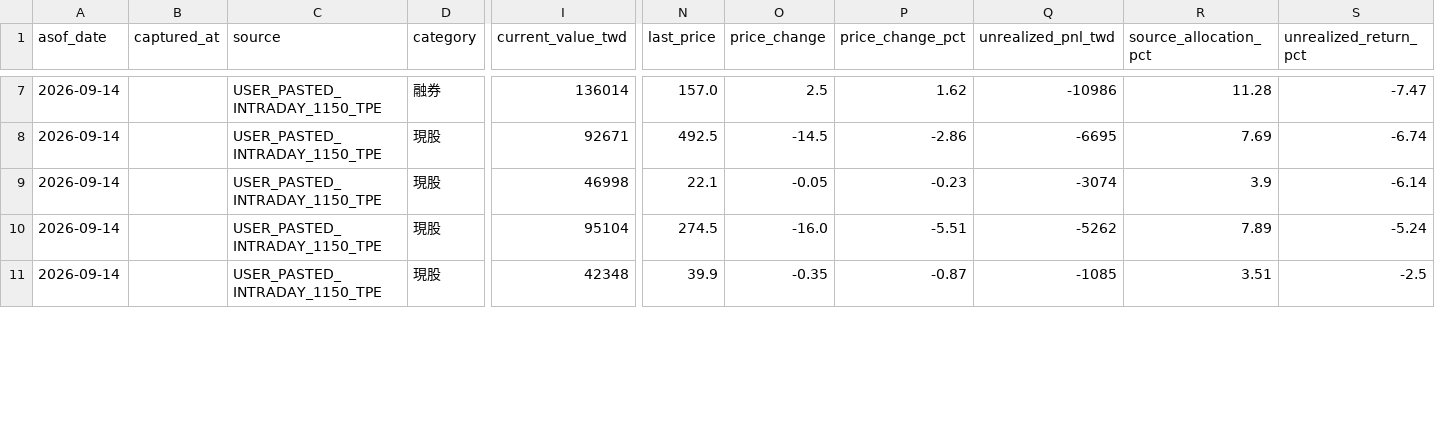
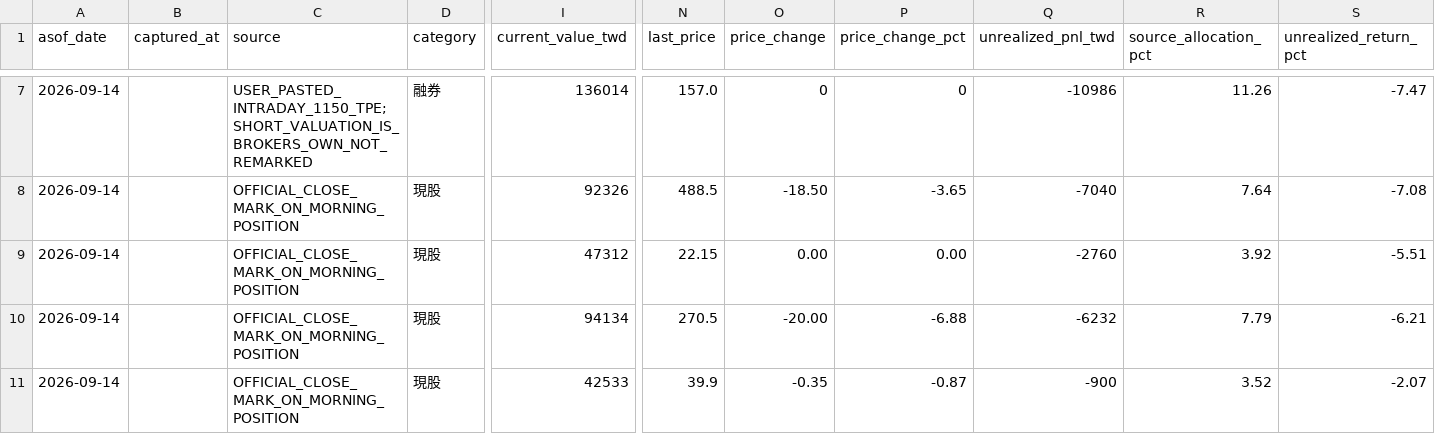
Before and after one commit to wegoliao/performance-accumulation-dashboard, a CSV file: inputs/holdings_snapshot_2026-09-14.csv, drawn as a sheet; only a part is shown, gaps mark what is left out; the diff covers the shown part only; the diff names each change by its address in the sheet, - before the commit and + after, or states it on an @@ line.

```diff
--- a/inputs/holdings_snapshot_2026-09-14.csv
+++ b/inputs/holdings_snapshot_2026-09-14.csv
-C7 (source): USER_PASTED_INTRADAY_1150_TPE
+C7 (source): USER_PASTED_INTRADAY_1150_TPE;SHORT_VALUATION_IS_BROKERS_OWN_NOT_REMARKED
-O7 (price_change): 2.5
+O7 (price_change): 0
-P7 (price_change_pct): 1.62
+P7 (price_change_pct): 0
-R7 (source_allocation_pct): 11.28
+R7 (source_allocation_pct): 11.26
-C8:C11 (source): USER_PASTED_INTRADAY_1150_TPE
+C8:C11 (source): OFFICIAL_CLOSE_MARK_ON_MORNING_POSITION
-I8 (current_value_twd): 92671
+I8 (current_value_twd): 92326
-N8 (last_price): 492.5
+N8 (last_price): 488.5
-O8 (price_change): -14.5
+O8 (price_change): -18.50
-P8 (price_change_pct): -2.86
+P8 (price_change_pct): -3.65
-Q8 (unrealized_pnl_twd): -6695
+Q8 (unrealized_pnl_twd): -7040
-R8 (source_allocation_pct): 7.69
+R8 (source_allocation_pct): 7.64
-S8 (unrealized_return_pct): -6.74
+S8 (unrealized_return_pct): -7.08
-I9 (current_value_twd): 46998
+I9 (current_value_twd): 47312
-N9 (last_price): 22.1
+N9 (last_price): 22.15
-O9 (price_change): -0.05
+O9 (price_change): 0.00
-P9 (price_change_pct): -0.23
+P9 (price_change_pct): 0.00
-Q9 (unrealized_pnl_twd): -3074
+Q9 (unrealized_pnl_twd): -2760
-R9 (source_allocation_pct): 3.9
+R9 (source_allocation_pct): 3.92
-S9 (unrealized_return_pct): -6.14
+S9 (unrealized_return_pct): -5.51
-I10 (current_value_twd): 95104
+I10 (current_value_twd): 94134
-N10 (last_price): 274.5
+N10 (last_price): 270.5
-O10 (price_change): -16.0
+O10 (price_change): -20.00
-P10 (price_change_pct): -5.51
+P10 (price_change_pct): -6.88
-Q10 (unrealized_pnl_twd): -5262
+Q10 (unrealized_pnl_twd): -6232
-R10 (source_allocation_pct): 7.89
+R10 (source_allocation_pct): 7.79
-S10 (unrealized_return_pct): -5.24
+S10 (unrealized_return_pct): -6.21
-I11 (current_value_twd): 42348
+I11 (current_value_twd): 42533
-Q11 (unrealized_pnl_twd): -1085
+Q11 (unrealized_pnl_twd): -900
-R11 (source_allocation_pct): 3.51
+R11 (source_allocation_pct): 3.52
-S11 (unrealized_return_pct): -2.5
+S11 (unrealized_return_pct): -2.07
```
Also changed, not shown: 80 edited cells elsewhere in this file, inputs/benchmark_nav.csv, inputs/price_history.csv, 11 other files.
